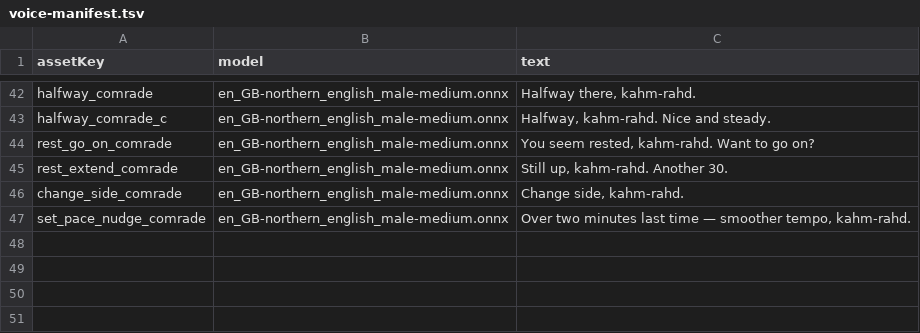
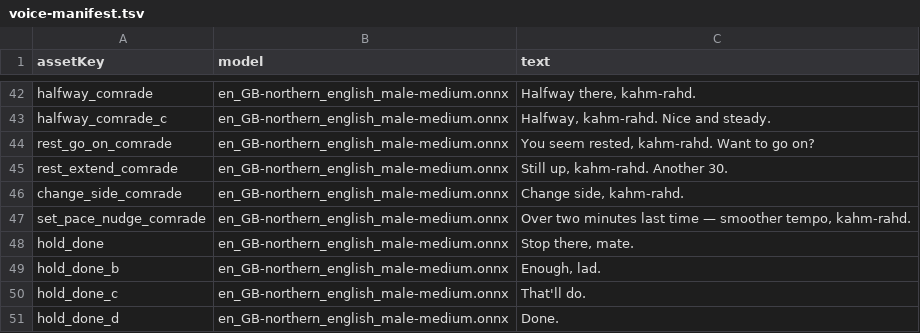
Before and after one commit to avnovikov/aurora, a TSV file: data/voice-manifest.tsv, drawn as a sheet; only a part is shown, gaps mark what is left out; the diff names each change by its address in the sheet, - before the commit and + after, or states it on an @@ line.

```diff
--- a/data/voice-manifest.tsv
+++ b/data/voice-manifest.tsv
+row 48: hold_done | en_GB-northern_english_male-medium.onnx | Stop there, mate.
+row 49: hold_done_b | en_GB-northern_english_male-medium.onnx | Enough, lad.
+row 50: hold_done_c | en_GB-northern_english_male-medium.onnx | That'll do.
+row 51: hold_done_d | en_GB-northern_english_male-medium.onnx | Done.
```
Also changed, not shown: 19 other files.
